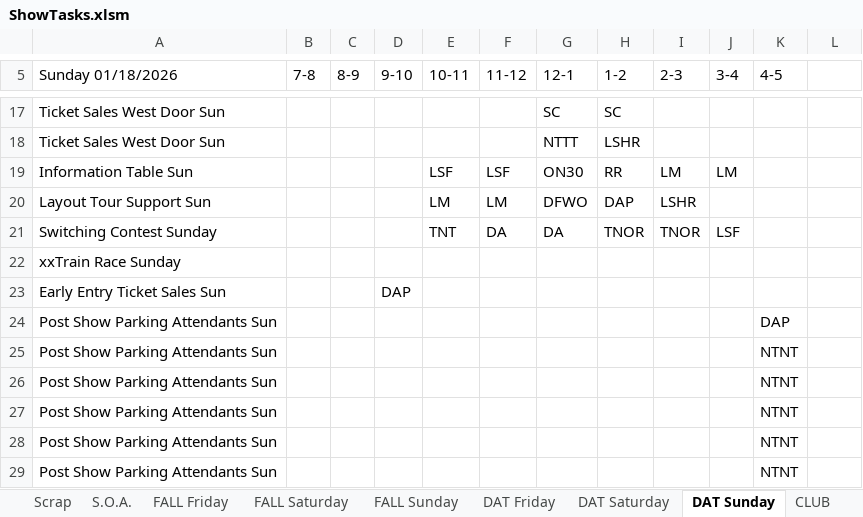
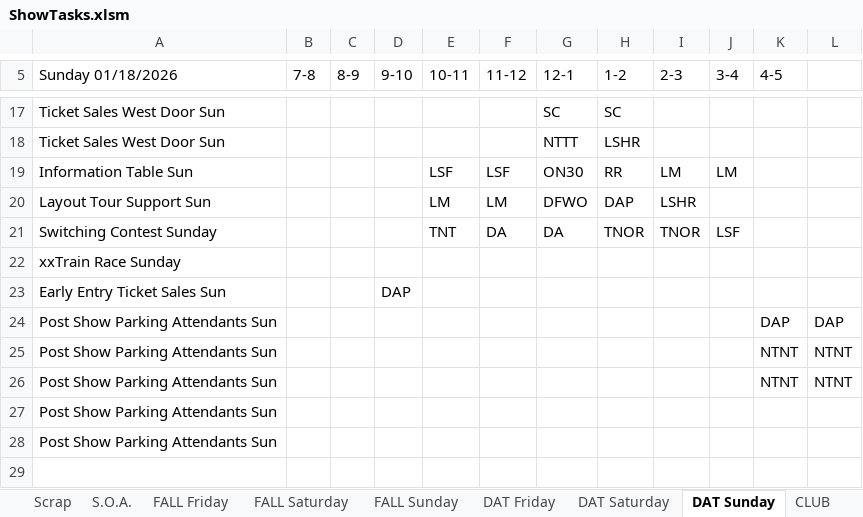
Before and after one commit to McLae/dfwtrainshows, an Excel workbook: ShowTasks.xlsm, sheet DAT Sunday, drawn as a sheet; only a part is shown, gaps mark what is left out; values as stored, in another font and other column widths than the file's, no cell formats; the diff names each change by its address in the sheet, - before the commit and + after, or states it on an @@ line.

Commit message:
Update ShowTasks.xlsm
spelling updates

```diff
--- a/ShowTasks.xlsm (sheet DAT Sunday)
+++ b/ShowTasks.xlsm (sheet DAT Sunday)
-L24: (empty)
+L24: DAP
-L25:L26: (empty)
+L25:L26: NTNT
-K27:K28 (4-5): NTNT
+K27:K28 (4-5): (empty)
-row 29: Post Show Parking Attendants Sun |  |  |  |  |  |  |  |  |  | NTNT
```
Also changed, not shown: sheet FALL Sunday, sheet FALL Saturday, sheet Participants, sheet DAT Saturday, sheet S.O.A., sheet Scrap, 1 more sheet, cell formats, charts or pictures.
